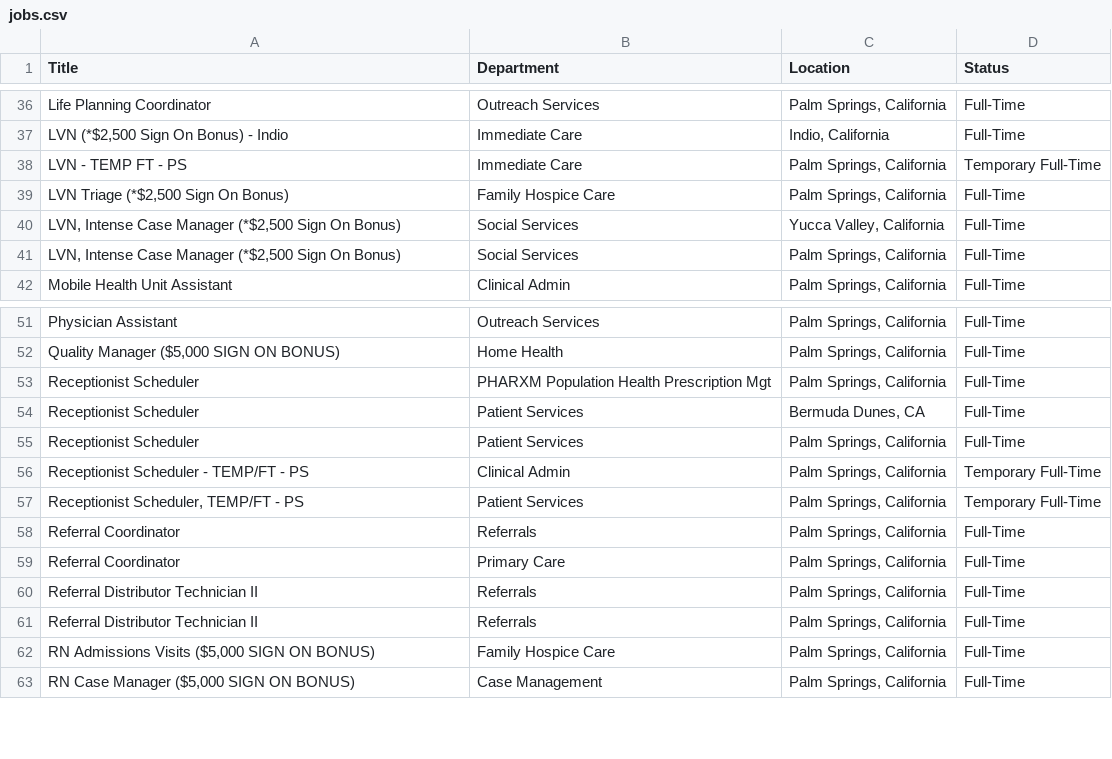
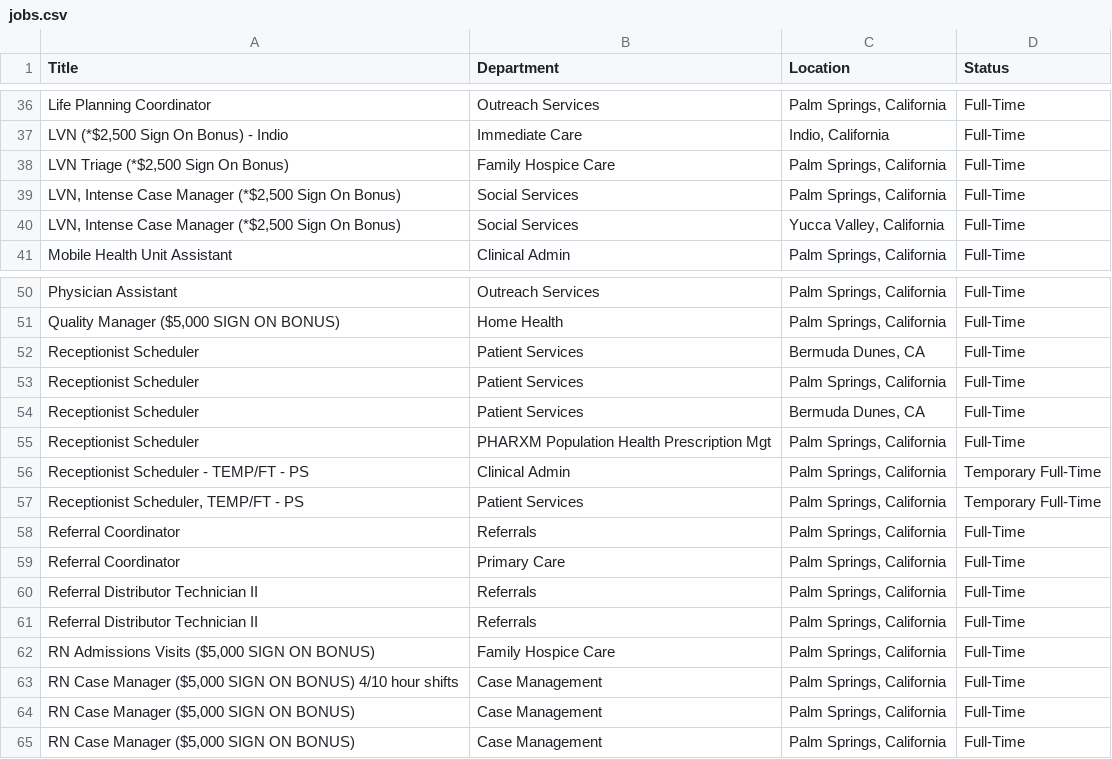
Before and after one commit to ryancheley/dohc_jobs, a CSV file: jobs.csv, drawn as a sheet; only a part is shown, gaps mark what is left out.

```diff
--- a/jobs.csv
+++ b/jobs.csv
@@ -37,6 +37,5 @@ Life Planning Coordinator,Outreach Services,"Palm Springs, California",Full-Time
 "LVN (*$2,500 Sign On Bonus) - Indio",Immediate Care,"Indio, California",Full-Time
-LVN - TEMP FT - PS,Immediate Care,"Palm Springs, California",Temporary Full-Time
 "LVN Triage (*$2,500 Sign On Bonus)",Family Hospice Care,"Palm Springs, California",Full-Time
+"LVN, Intense Case Manager (*$2,500 Sign On Bonus)",Social Services,"Palm Springs, California",Full-Time
 "LVN, Intense Case Manager (*$2,500 Sign On Bonus)",Social Services,"Yucca Valley, California",Full-Time
-"LVN, Intense Case Manager (*$2,500 Sign On Bonus)",Social Services,"Palm Springs, California",Full-Time
 Mobile Health Unit Assistant,Clinical Admin,"Palm Springs, California",Full-Time
@@ -52,5 +51,6 @@ Physician Assistant,Outreach Services,"Palm Springs, California",Full-Time
 "Quality Manager ($5,000 SIGN ON BONUS)",Home Health,"Palm Springs, California",Full-Time
-Receptionist Scheduler,PHARXM Population Health Prescription Mgt,"Palm Springs, California",Full-Time
 Receptionist Scheduler,Patient Services,"Bermuda Dunes, CA",Full-Time
 Receptionist Scheduler,Patient Services,"Palm Springs, California",Full-Time
+Receptionist Scheduler,Patient Services,"Bermuda Dunes, CA",Full-Time
+Receptionist Scheduler,PHARXM Population Health Prescription Mgt,"Palm Springs, California",Full-Time
 Receptionist Scheduler - TEMP/FT - PS,Clinical Admin,"Palm Springs, California",Temporary Full-Time
@@ -62,2 +62,4 @@ Referral Distributor Technician II,Referrals,"Palm Springs, California",Full-Tim
 "RN Admissions Visits ($5,000 SIGN ON BONUS)",Family Hospice Care,"Palm Springs, California",Full-Time
+"RN Case Manager ($5,000 SIGN ON BONUS) 4/10 hour shifts",Case Management,"Palm Springs, California",Full-Time
+"RN Case Manager ($5,000 SIGN ON BONUS)",Case Management,"Palm Springs, California",Full-Time
 "RN Case Manager ($5,000 SIGN ON BONUS)",Case Management,"Palm Springs, California",Full-Time
```
